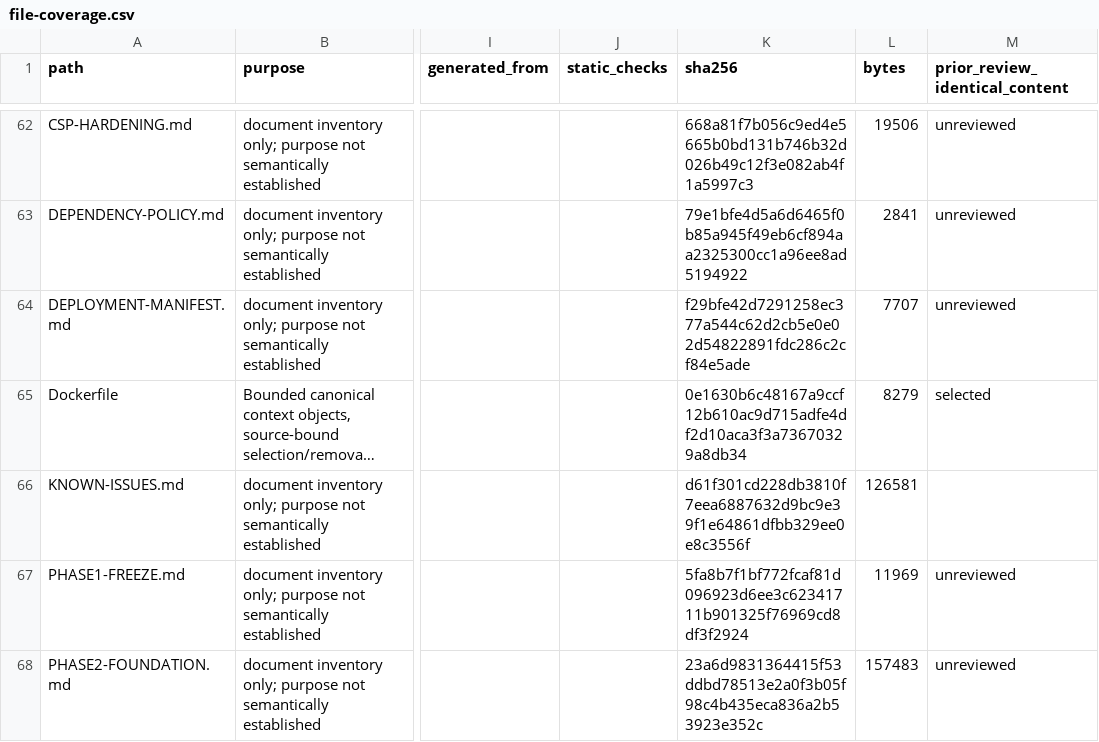
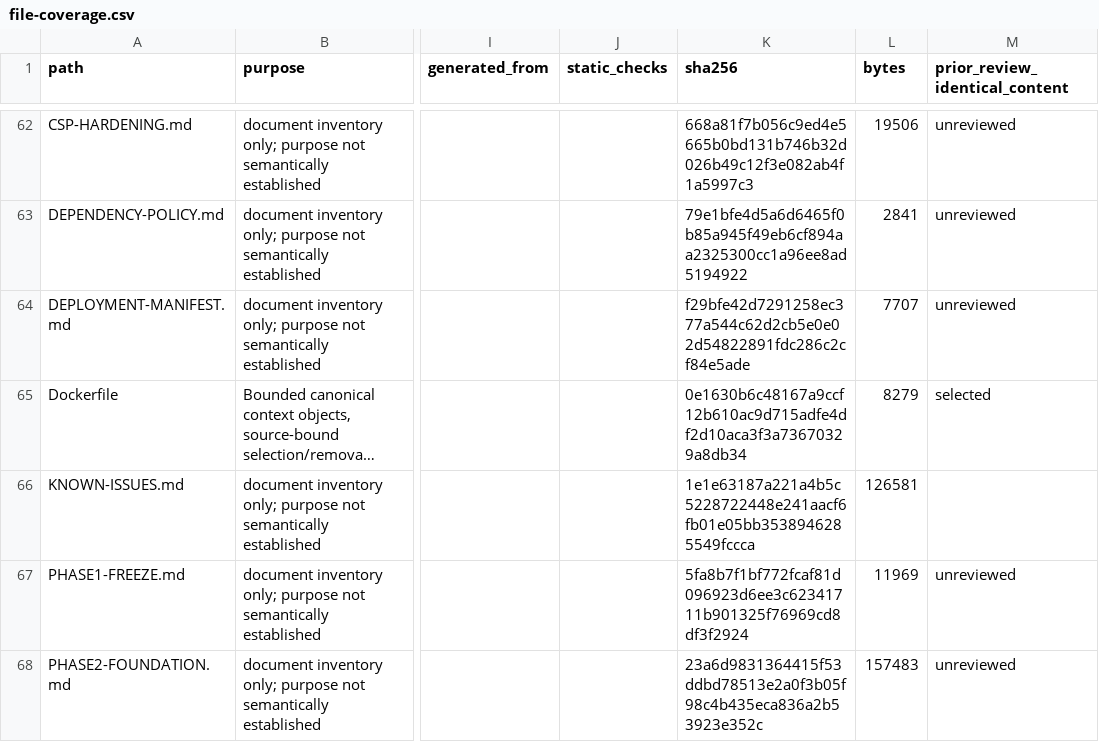
Before and after one commit to NAIFMUSFER/AI-Instruction, a CSV file: docs/delivery/2026-11-23/file-coverage.csv, drawn as a sheet; only a part is shown, gaps mark what is left out; long unchanged cells end in …; the diff covers the shown part only; the diff names each change by its address in the sheet, - before the commit and + after, or states it on an @@ line.

```diff
--- a/docs/delivery/2026-11-23/file-coverage.csv
+++ b/docs/delivery/2026-11-23/file-coverage.csv
-K66 (sha256): d61f301cd228db3810f7eea6887632d9bc9e39f1e64861dfbb329ee0e8c3556f
+K66 (sha256): 1e1e63187a221a4b5c5228722448e241aacf6fb01e05bb3538946285549fccca
```
Also changed, not shown: 7 edited cells elsewhere in this file, 5 other files.
